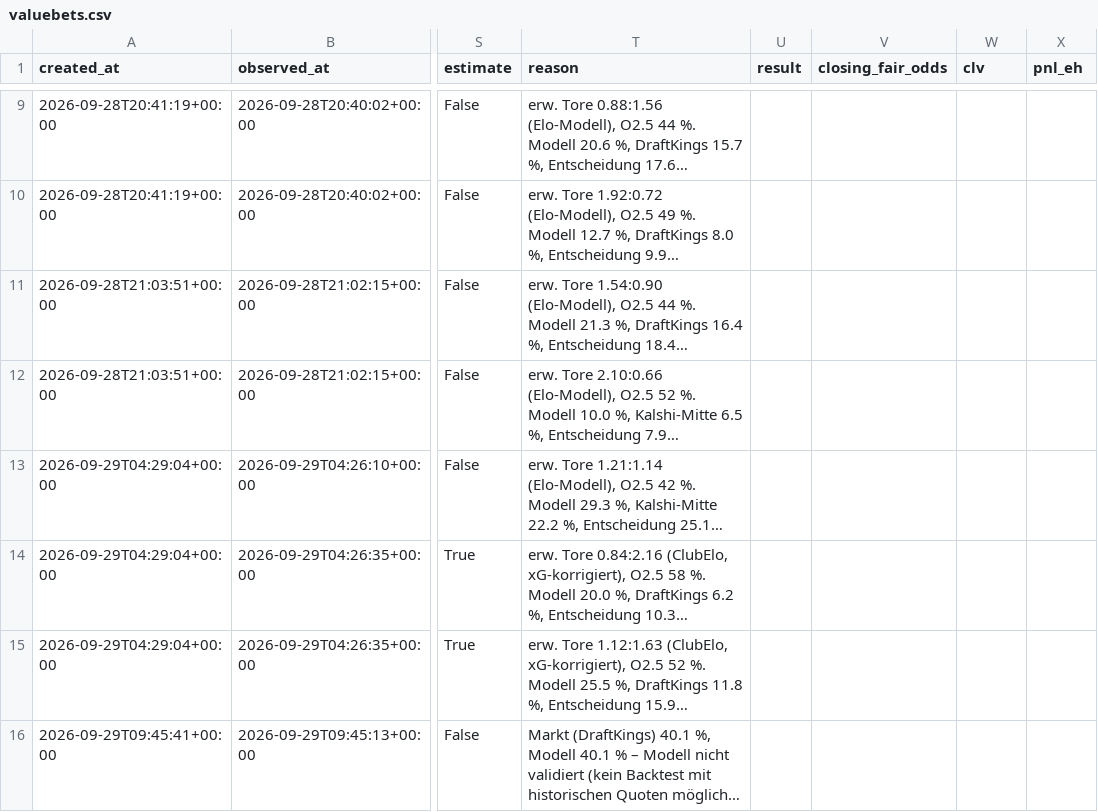
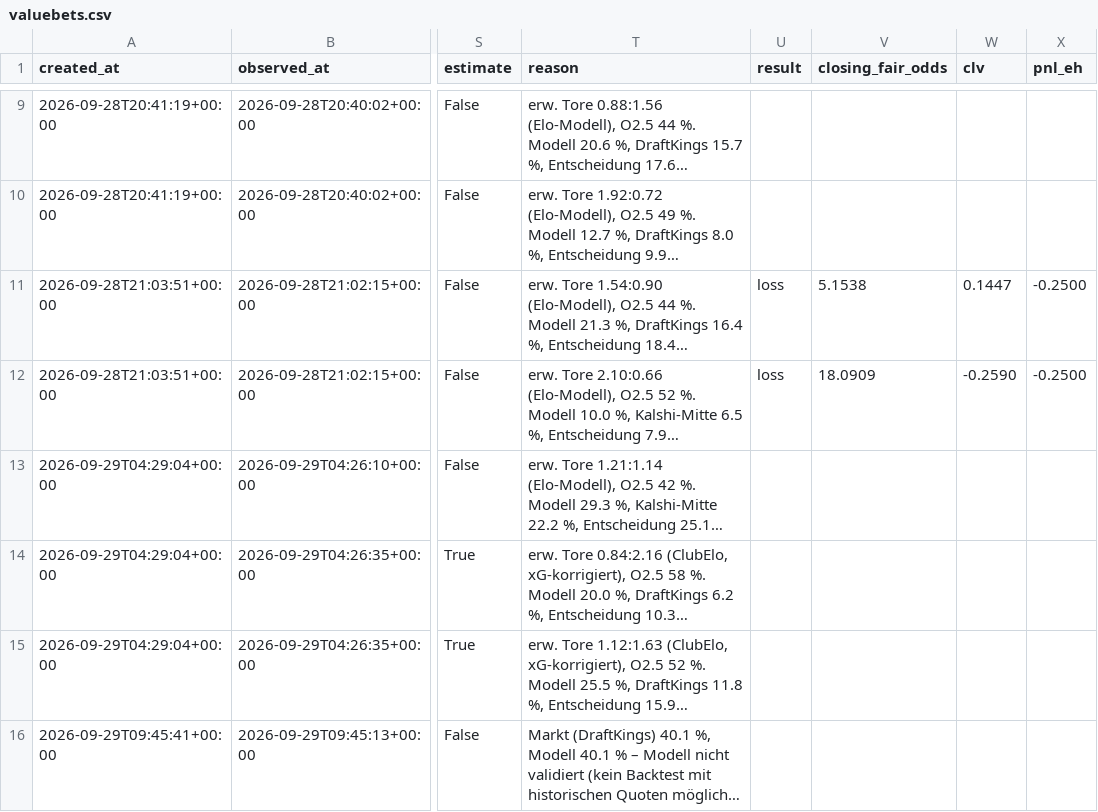
Before and after one commit to reinski260970/soccer, a CSV file: data/journal/valuebets.csv, drawn as a sheet; only a part is shown, gaps mark what is left out; long unchanged cells end in …; the diff covers the shown part only; the diff names each change by its address in the sheet, - before the commit and + after, or states it on an @@ line.

```diff
--- a/data/journal/valuebets.csv
+++ b/data/journal/valuebets.csv
-U11:U12 (result): (empty)
+U11:U12 (result): loss
-V11 (closing_fair_odds): (empty)
+V11 (closing_fair_odds): 5.1538
-W11 (clv): (empty)
+W11 (clv): 0.1447
-X11:X12 (pnl_eh): (empty)
+X11:X12 (pnl_eh): -0.2500
-V12 (closing_fair_odds): (empty)
+V12 (closing_fair_odds): 18.0909
-W12 (clv): (empty)
+W12 (clv): -0.2590
```
Also changed, not shown: 1 added row and 4 edited cells elsewhere in this file, data/journal/placed.csv, 2 other files.
